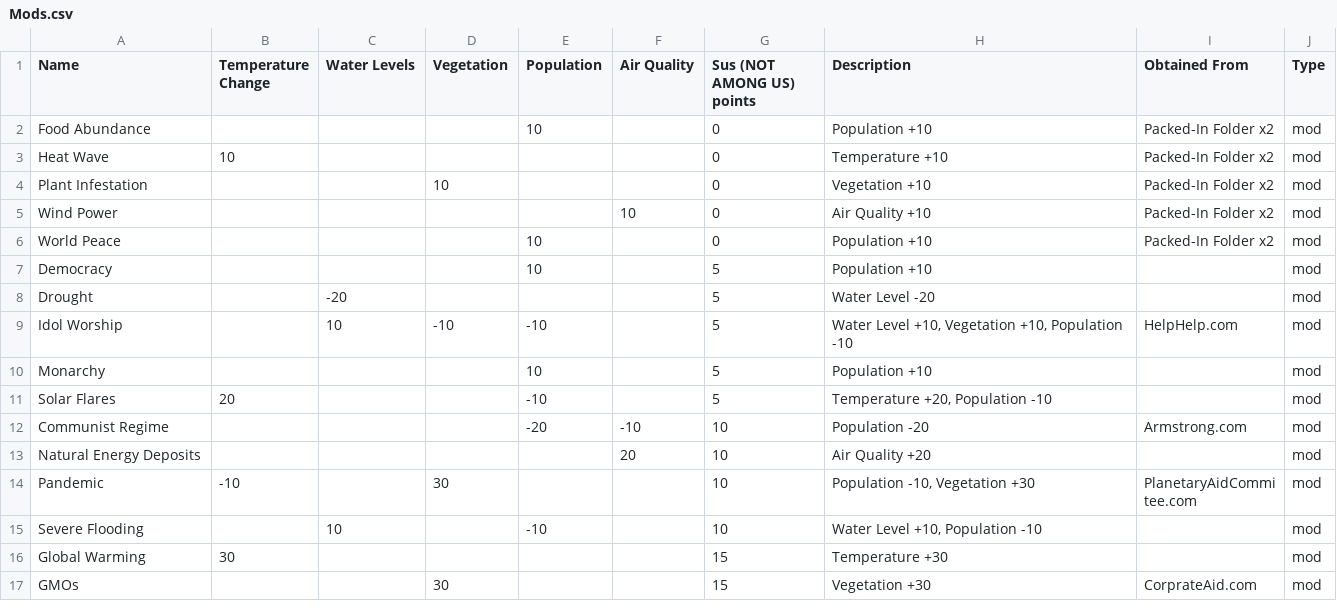
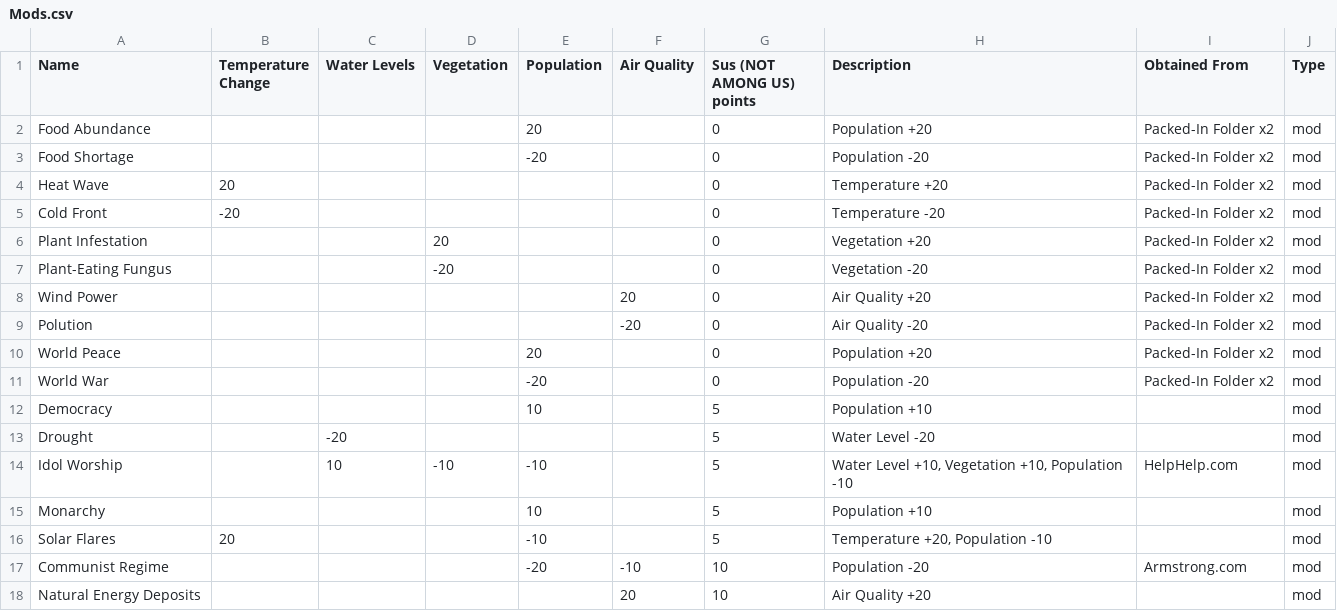
Before and after one commit to Robin-DePaepe/CosmicMajorGameJam2021, a CSV file: CosmicMajorGameJam2021/Assets/Resources/Mods.csv, drawn as a sheet; only a part is shown; the shorter side is filled out with more unchanged rows.

```diff
--- a/CosmicMajorGameJam2021/Assets/Resources/Mods.csv
+++ b/CosmicMajorGameJam2021/Assets/Resources/Mods.csv
@@ -1,7 +1,12 @@
 Name,Temperature Change,Water Levels,Vegetation,Population,Air Quality,Sus (NOT AMONG US) points,Description,Obtained From,Type
-Food Abundance,,,,10,,0,Population +10,Packed-In Folder x2,mod
-Heat Wave,10,,,,,0,Temperature +10,Packed-In Folder x2,mod
-Plant Infestation,,,10,,,0,Vegetation +10,Packed-In Folder x2,mod
-Wind Power,,,,,10,0,Air Quality +10,Packed-In Folder x2,mod
-World Peace,,,,10,,0,Population +10,Packed-In Folder x2,mod
+Food Abundance,,,,20,,0,Population +20,Packed-In Folder x2,mod
+Food Shortage,,,,-20,,0,Population -20,Packed-In Folder x2,mod
+Heat Wave,20,,,,,0,Temperature +20,Packed-In Folder x2,mod
+Cold Front,-20,,,,,0,Temperature -20,Packed-In Folder x2,mod
+Plant Infestation,,,20,,,0,Vegetation +20,Packed-In Folder x2,mod
+Plant-Eating Fungus,,,-20,,,0,Vegetation -20,Packed-In Folder x2,mod
+Wind Power,,,,,20,0,Air Quality +20,Packed-In Folder x2,mod
+Polution,,,,,-20,0,Air Quality -20,Packed-In Folder x2,mod
+World Peace,,,,20,,0,Population +20,Packed-In Folder x2,mod
+World War,,,,-20,,0,Population -20,Packed-In Folder x2,mod
 Democracy,,,,10,,5,Population +10,,mod
```
Also changed, not shown: 5 other files.
